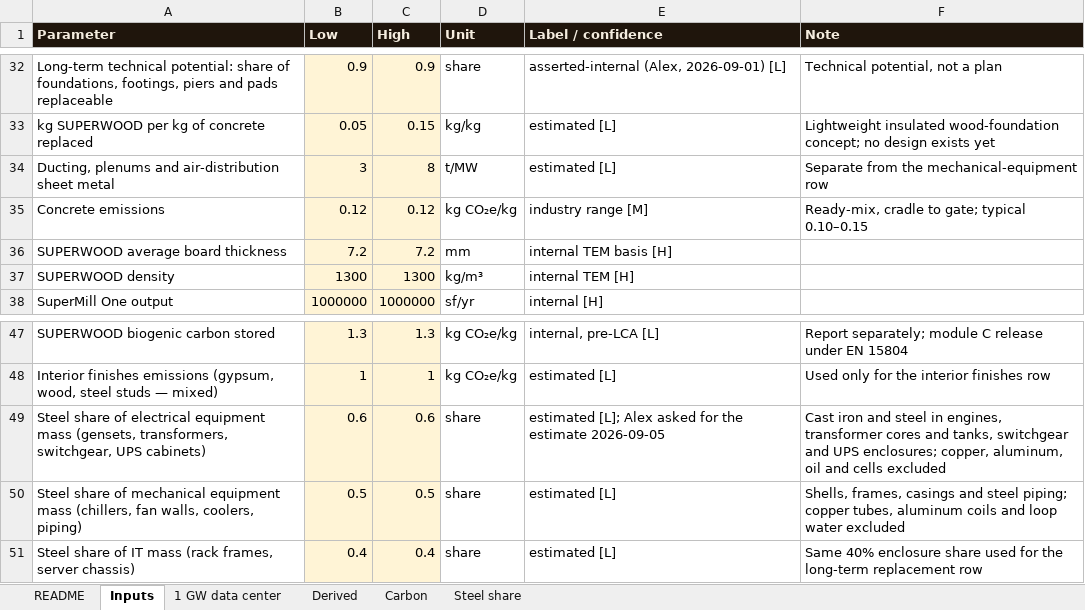
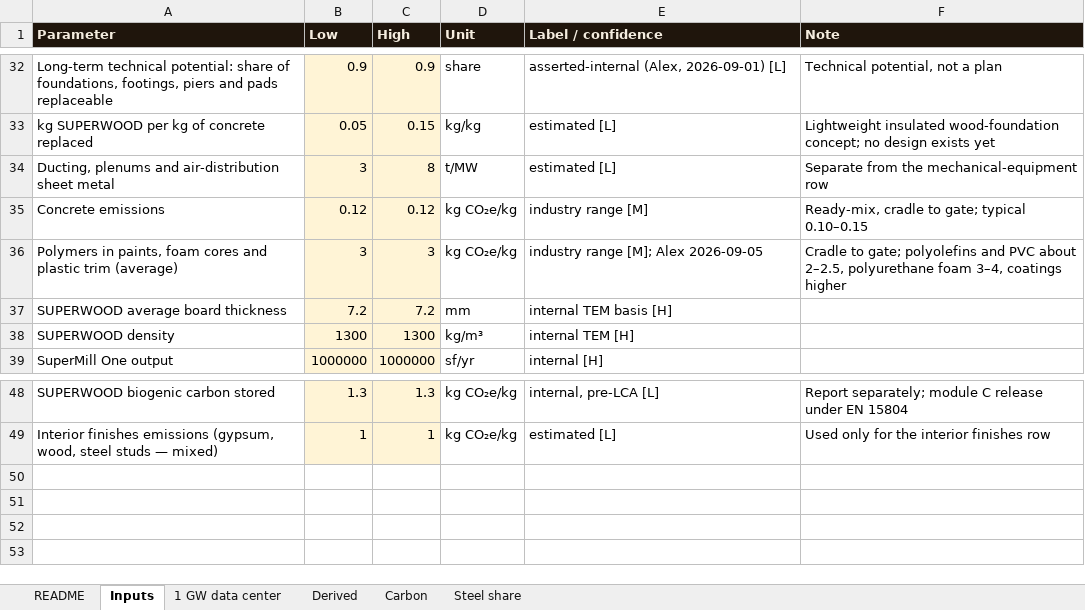
Before and after one commit to alau-hi/decks, an Excel workbook: superwood-datacenter-investor/analyses/materials-mass-and-replacement.xlsx, sheet Inputs, drawn as a sheet; only a part is shown, gaps mark what is left out; values as stored, in another font and other column widths than the file's, no borders; removed rows and columns are numbered as before the commit, all else as after; the diff names each change by its address in the sheet, - before the commit and + after, or states it on an @@ line.

```diff
--- a/superwood-datacenter-investor/analyses/materials-mass-and-replacement.xlsx (sheet Inputs)
+++ b/superwood-datacenter-investor/analyses/materials-mass-and-replacement.xlsx (sheet Inputs)
+row 36: Polymers in paints, foam cores and plastic trim (average) | 3 | 3 | kg CO₂e/kg | industry range [M]; Alex 2026-09-05 | Cradle to gate; polyolefins and PVC about 2–2.5, polyurethane foam 3–4, coatings higher
-row 49: Steel share of electrical equipment mass (gensets, transformers, switchgear, UPS cabinets) | 0.6 | 0.6 | share | estimated [L]; Alex asked for the estimate 2026-09-05 | Cast iron and steel in engines, transformer cores and tanks, switchgear and UPS enclosures; copper, aluminum, oil and cells excluded
-row 50: Steel share of mechanical equipment mass (chillers, fan walls, coolers, piping) | 0.5 | 0.5 | share | estimated [L] | Shells, frames, casings and steel piping; copper tubes, aluminum coils and loop water excluded
-row 51: Steel share of IT mass (rack frames, server chassis) | 0.4 | 0.4 | share | estimated [L] | Same 40% enclosure share used for the long-term replacement row
```
Also changed, not shown: sheet 1 GW data center, sheet Carbon, sheet Derived, 12 other files.
